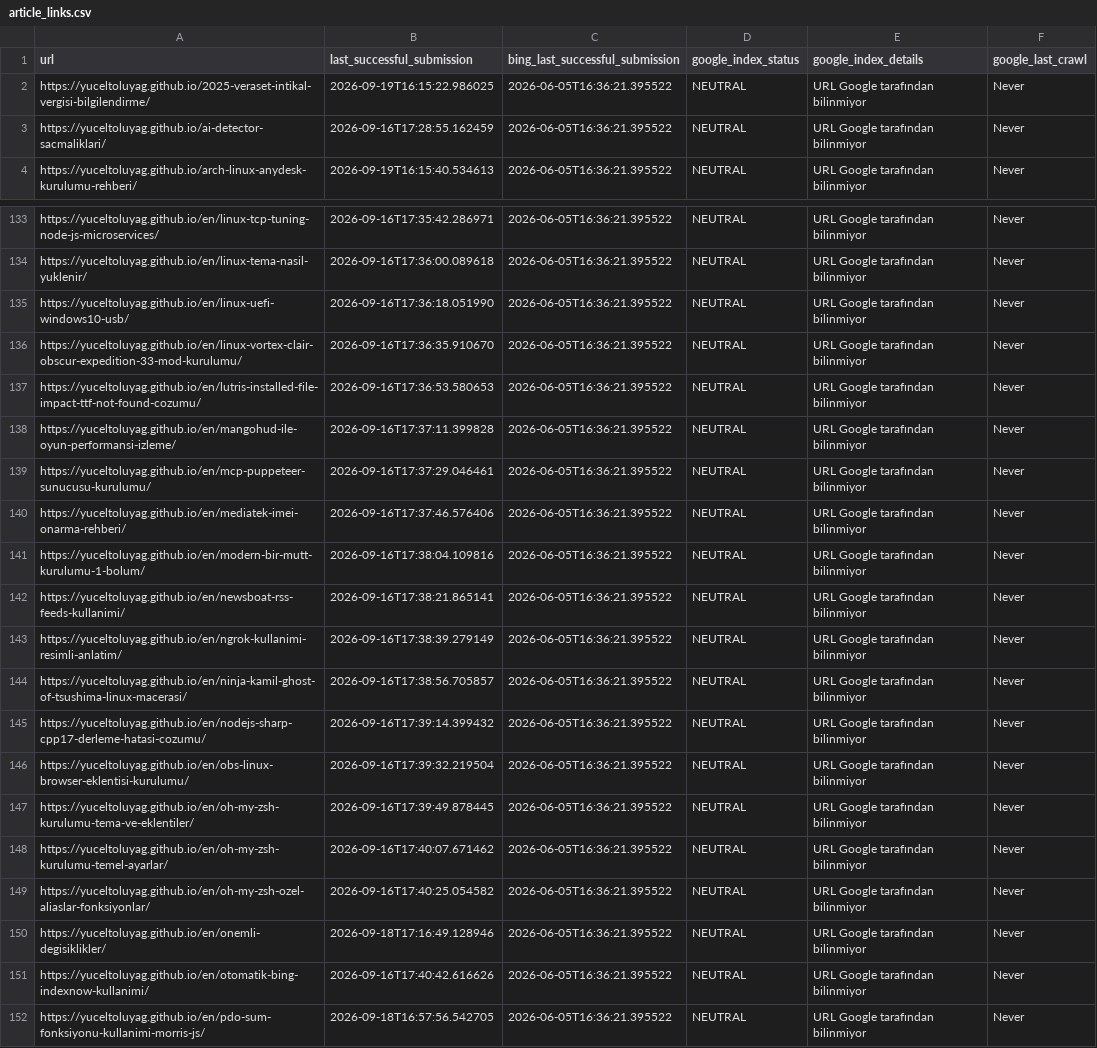
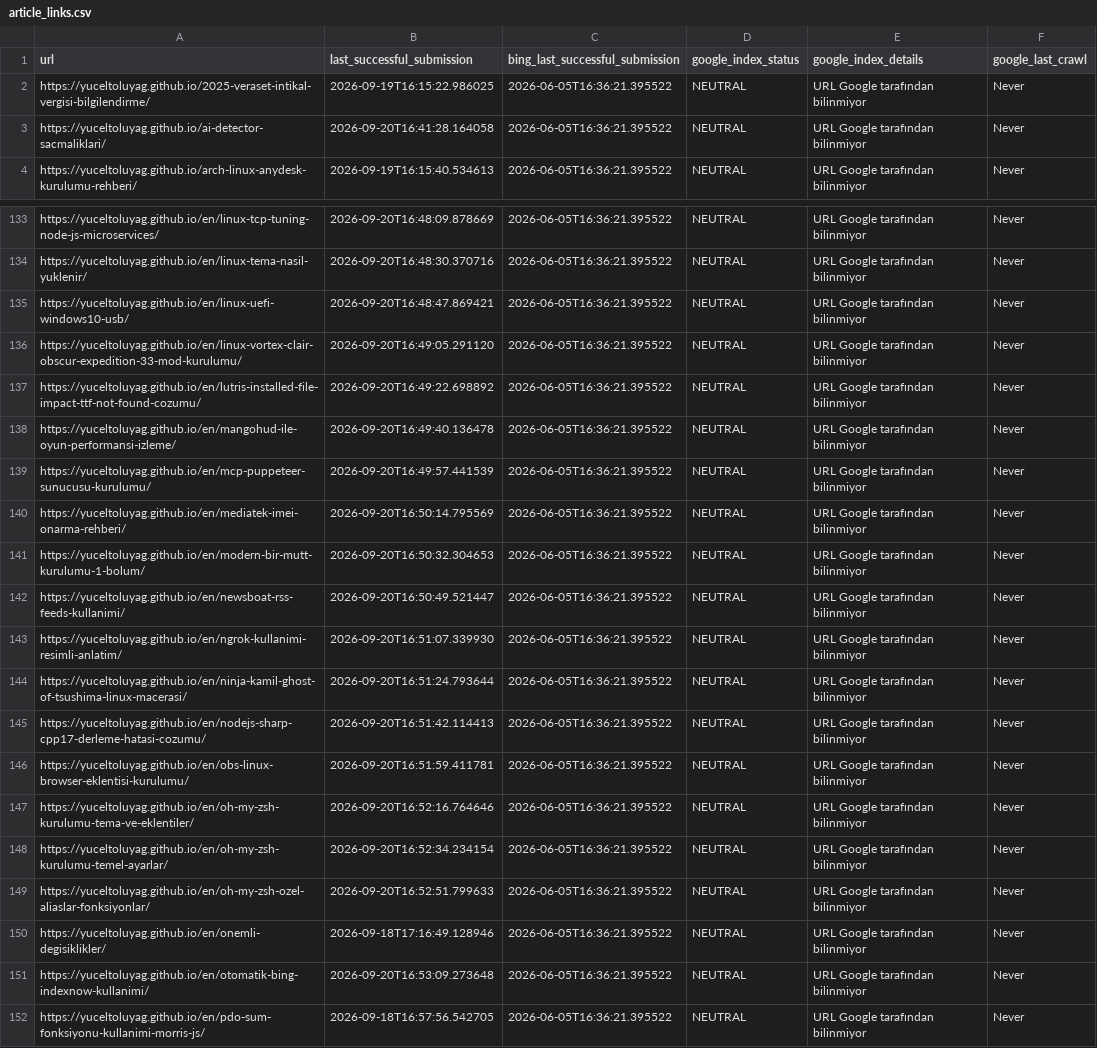
Before and after one commit to yuceltoluyag/google-indexing-tool, a CSV file: article_links.csv, drawn as a sheet; only a part is shown, gaps mark what is left out; the diff covers the shown part only; the diff names each change by its address in the sheet, - before the commit and + after, or states it on an @@ line.

```diff
--- a/article_links.csv
+++ b/article_links.csv
-B3 (last_successful_submission): 2026-09-16T17:28:55.162459
+B3 (last_successful_submission): 2026-09-20T16:41:28.164058
-B133 (last_successful_submission): 2026-09-16T17:35:42.286971
+B133 (last_successful_submission): 2026-09-20T16:48:09.878669
-B134 (last_successful_submission): 2026-09-16T17:36:00.089618
+B134 (last_successful_submission): 2026-09-20T16:48:30.370716
-B135 (last_successful_submission): 2026-09-16T17:36:18.051990
+B135 (last_successful_submission): 2026-09-20T16:48:47.869421
-B136 (last_successful_submission): 2026-09-16T17:36:35.910670
+B136 (last_successful_submission): 2026-09-20T16:49:05.291120
-B137 (last_successful_submission): 2026-09-16T17:36:53.580653
+B137 (last_successful_submission): 2026-09-20T16:49:22.698892
-B138 (last_successful_submission): 2026-09-16T17:37:11.399828
+B138 (last_successful_submission): 2026-09-20T16:49:40.136478
-B139 (last_successful_submission): 2026-09-16T17:37:29.046461
+B139 (last_successful_submission): 2026-09-20T16:49:57.441539
-B140 (last_successful_submission): 2026-09-16T17:37:46.576406
+B140 (last_successful_submission): 2026-09-20T16:50:14.795569
-B141 (last_successful_submission): 2026-09-16T17:38:04.109816
+B141 (last_successful_submission): 2026-09-20T16:50:32.304653
-B142 (last_successful_submission): 2026-09-16T17:38:21.865141
+B142 (last_successful_submission): 2026-09-20T16:50:49.521447
-B143 (last_successful_submission): 2026-09-16T17:38:39.279149
+B143 (last_successful_submission): 2026-09-20T16:51:07.339930
-B144 (last_successful_submission): 2026-09-16T17:38:56.705857
+B144 (last_successful_submission): 2026-09-20T16:51:24.793644
-B145 (last_successful_submission): 2026-09-16T17:39:14.399432
+B145 (last_successful_submission): 2026-09-20T16:51:42.114413
-B146 (last_successful_submission): 2026-09-16T17:39:32.219504
+B146 (last_successful_submission): 2026-09-20T16:51:59.411781
-B147 (last_successful_submission): 2026-09-16T17:39:49.878445
+B147 (last_successful_submission): 2026-09-20T16:52:16.764646
-B148 (last_successful_submission): 2026-09-16T17:40:07.671462
+B148 (last_successful_submission): 2026-09-20T16:52:34.234154
-B149 (last_successful_submission): 2026-09-16T17:40:25.054582
+B149 (last_successful_submission): 2026-09-20T16:52:51.799633
-B151 (last_successful_submission): 2026-09-16T17:40:42.616626
+B151 (last_successful_submission): 2026-09-20T16:53:09.273648
```
Also changed, not shown: 22 edited cells elsewhere in this file.
